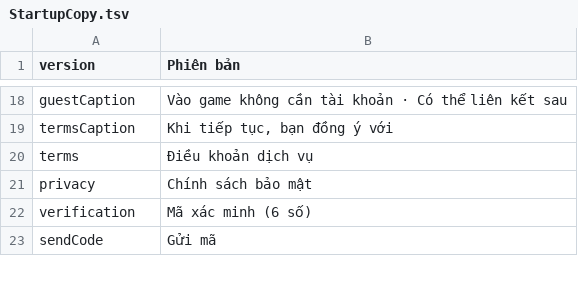
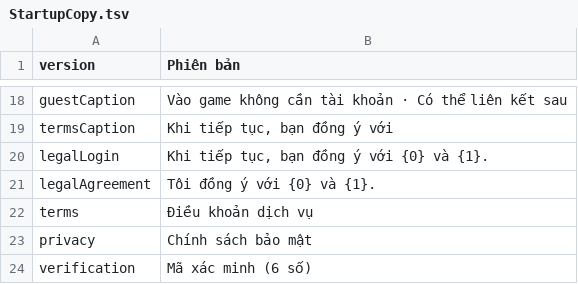
Before and after one commit to luuhanh0201/Arena3Q, a TSV file: docs/UI/StartupCopy.tsv, drawn as a sheet; only a part is shown, gaps mark what is left out; the shorter side is filled out with more unchanged rows; the diff names each change by its address in the sheet, - before the commit and + after, or states it on an @@ line.

```diff
--- a/docs/UI/StartupCopy.tsv
+++ b/docs/UI/StartupCopy.tsv
+row 20: legalLogin | Khi tiếp tục, bạn đồng ý với {0} và {1}.
+row 21: legalAgreement | Tôi đồng ý với {0} và {1}.
```
Also changed, not shown: 37 other files.
